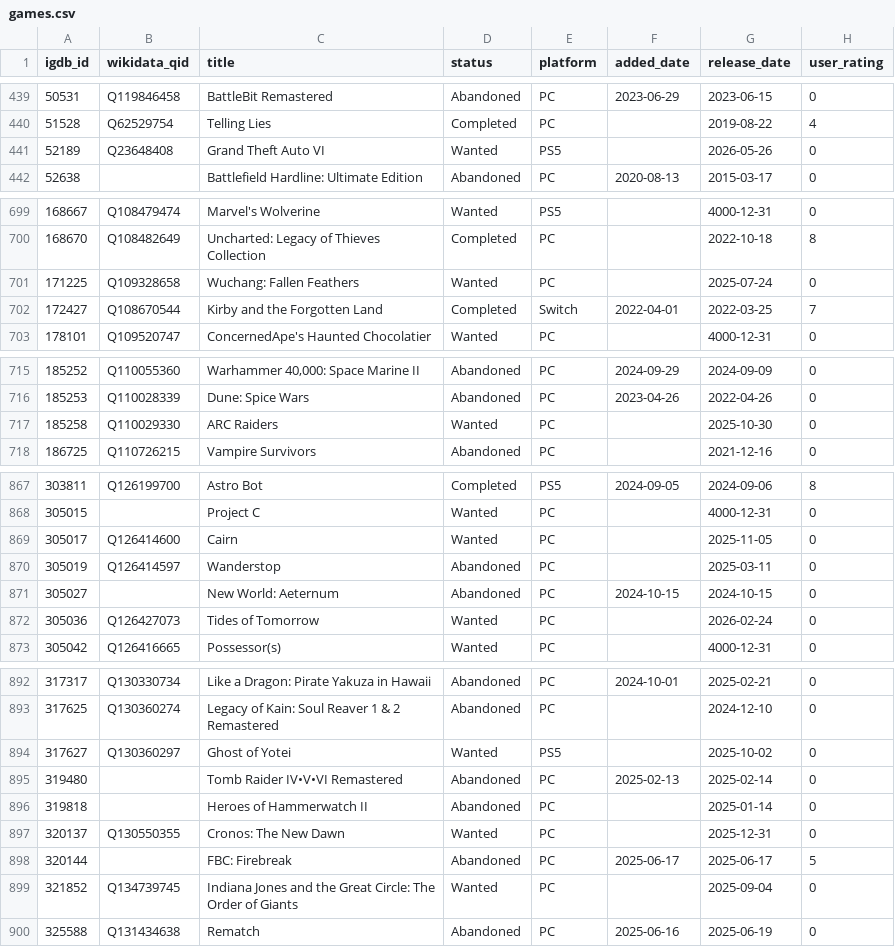
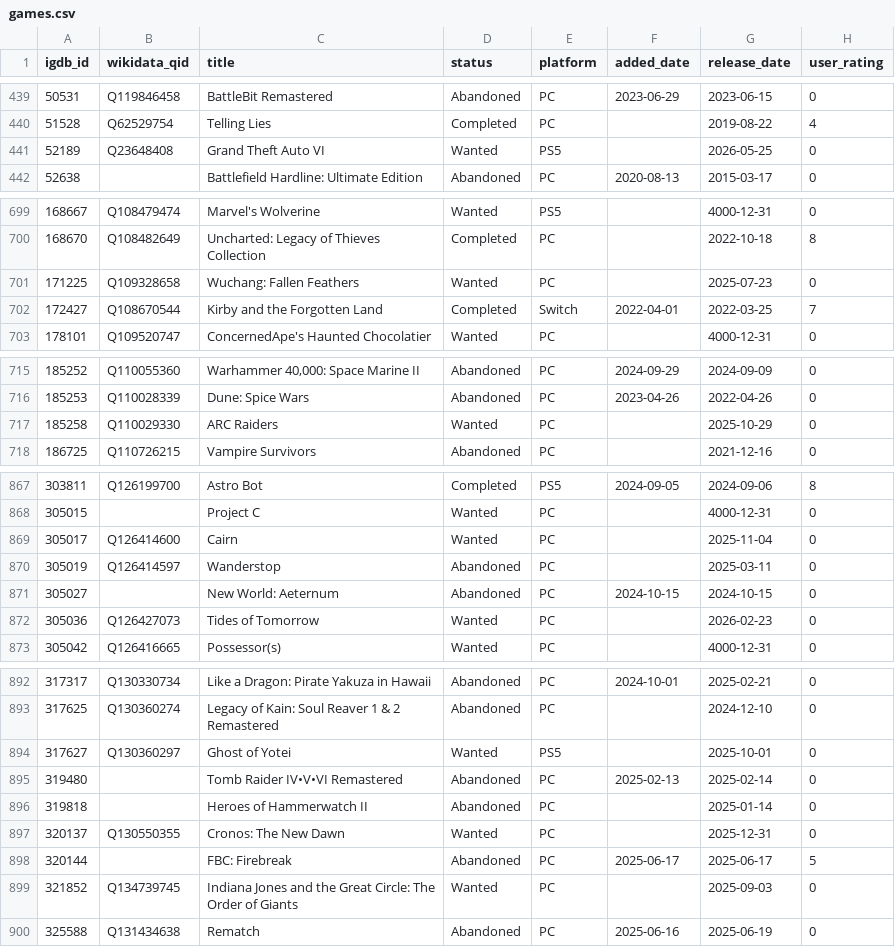
Before and after one commit to josh/gametrack-data, a CSV file: games.csv, drawn as a sheet; only a part is shown, gaps mark what is left out; the diff covers the shown part only.

Commit message:
Update data

```diff
--- a/games.csv
+++ b/games.csv
@@ -440,3 +440,3 @@ igdb_id,wikidata_qid,title,status,platform,added_date,release_date,user_rating
 51528,Q62529754,Telling Lies,Completed,PC,,2019-08-22,4
-52189,Q23648408,Grand Theft Auto VI,Wanted,PS5,,2026-05-26,0
+52189,Q23648408,Grand Theft Auto VI,Wanted,PS5,,2026-05-25,0
 52638,,Battlefield Hardline: Ultimate Edition,Abandoned,PC,2020-08-13,2015-03-17,0
@@ -700,3 +700,3 @@ igdb_id,wikidata_qid,title,status,platform,added_date,release_date,user_rating
 168670,Q108482649,Uncharted: Legacy of Thieves Collection,Completed,PC,,2022-10-18,8
-171225,Q109328658,Wuchang: Fallen Feathers,Wanted,PC,,2025-07-24,0
+171225,Q109328658,Wuchang: Fallen Feathers,Wanted,PC,,2025-07-23,0
 172427,Q108670544,Kirby and the Forgotten Land,Completed,Switch,2022-04-01,2022-03-25,7
@@ -716,3 +716,3 @@ igdb_id,wikidata_qid,title,status,platform,added_date,release_date,user_rating
 185253,Q110028339,Dune: Spice Wars,Abandoned,PC,2023-04-26,2022-04-26,0
-185258,Q110029330,ARC Raiders,Wanted,PC,,2025-10-30,0
+185258,Q110029330,ARC Raiders,Wanted,PC,,2025-10-29,0
 186725,Q110726215,Vampire Survivors,Abandoned,PC,,2021-12-16,0
@@ -868,6 +868,6 @@ igdb_id,wikidata_qid,title,status,platform,added_date,release_date,user_rating
 305015,,Project C,Wanted,PC,,4000-12-31,0
-305017,Q126414600,Cairn,Wanted,PC,,2025-11-05,0
+305017,Q126414600,Cairn,Wanted,PC,,2025-11-04,0
 305019,Q126414597,Wanderstop,Abandoned,PC,,2025-03-11,0
 305027,,New World: Aeternum,Abandoned,PC,2024-10-15,2024-10-15,0
-305036,Q126427073,Tides of Tomorrow,Wanted,PC,,2026-02-24,0
+305036,Q126427073,Tides of Tomorrow,Wanted,PC,,2026-02-23,0
 305042,Q126416665,Possessor(s),Wanted,PC,,4000-12-31,0
@@ -893,3 +893,3 @@ igdb_id,wikidata_qid,title,status,platform,added_date,release_date,user_rating
 317625,Q130360274,Legacy of Kain: Soul Reaver 1 & 2 Remastered,Abandoned,PC,,2024-12-10,0
-317627,Q130360297,Ghost of Yotei,Wanted,PS5,,2025-10-02,0
+317627,Q130360297,Ghost of Yotei,Wanted,PS5,,2025-10-01,0
 319480,,Tomb Raider IV•V•VI Remastered,Abandoned,PC,2025-02-13,2025-02-14,0
@@ -898,3 +898,3 @@ igdb_id,wikidata_qid,title,status,platform,added_date,release_date,user_rating
 320144,,FBC: Firebreak,Abandoned,PC,2025-06-17,2025-06-17,5
-321852,Q134739745,Indiana Jones and the Great Circle: The Order of Giants,Wanted,PC,,2025-09-04,0
+321852,Q134739745,Indiana Jones and the Great Circle: The Order of Giants,Wanted,PC,,2025-09-03,0
 325588,Q131434638,Rematch,Abandoned,PC,2025-06-16,2025-06-19,0
```
Also changed, not shown: 8 edited cells elsewhere in this file.
